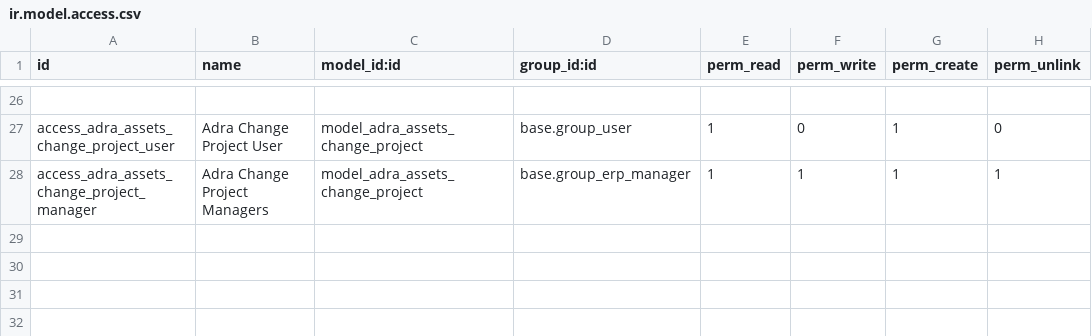
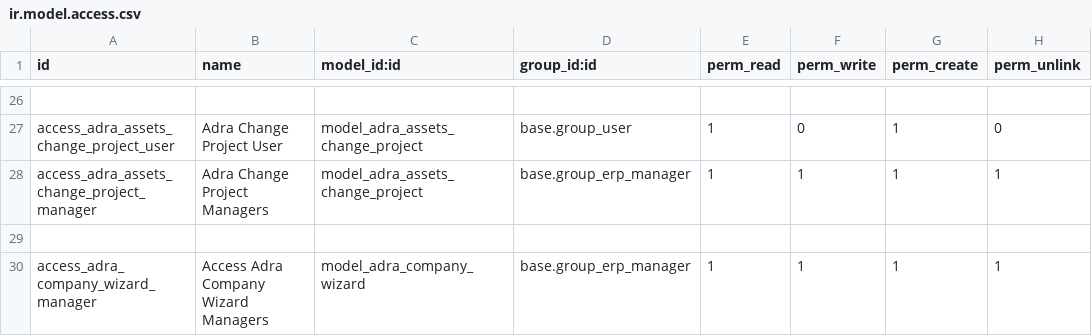
Before and after one commit to cv2310/flectra20-adra-programas, a CSV file: security/ir.model.access.csv, drawn as a sheet; only a part is shown, gaps mark what is left out; the diff names each change by its address in the sheet, - before the commit and + after, or states it on an @@ line.

Commit message:
Implementación de menús, modelos, vistas y  funcionalidades para bloquear movimientos y actualización de archivo plano. Mejoras en vista modal de libro mayor

```diff
--- a/security/ir.model.access.csv
+++ b/security/ir.model.access.csv
+row 29: (empty)
+row 30: access_adra_company_wizard_manager | Access Adra Company Wizard Managers | model_adra_company_wizard | base.group_erp_manager | 1 | 1 | 1 | 1
```
Also changed, not shown: 7 other files.
